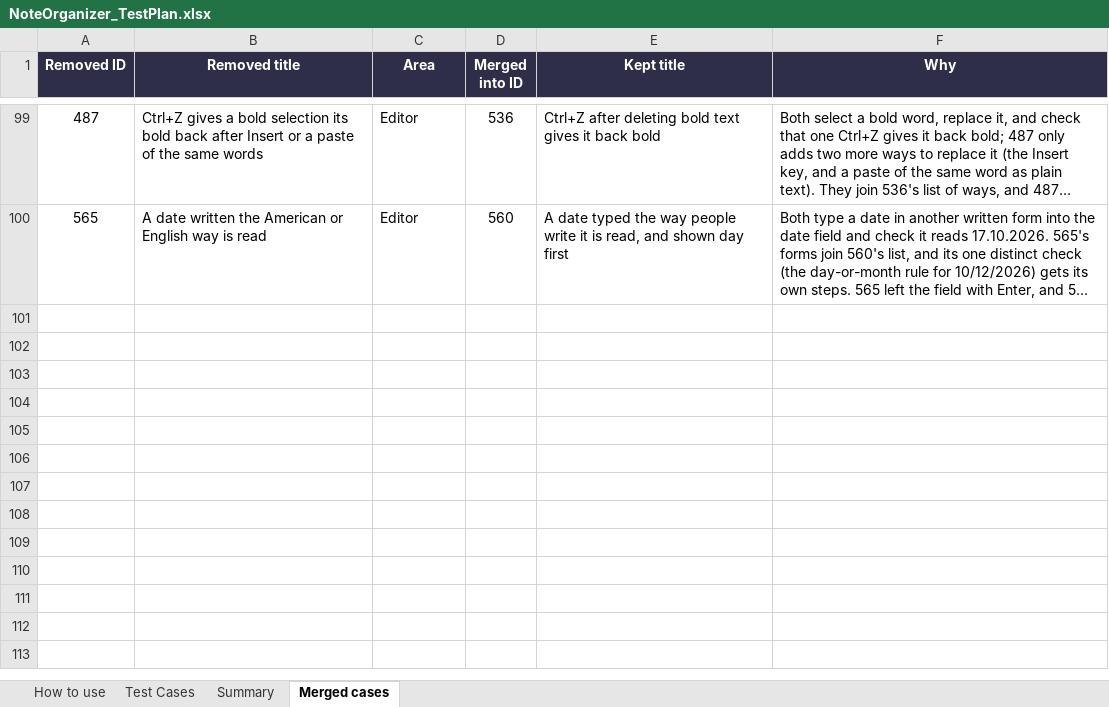
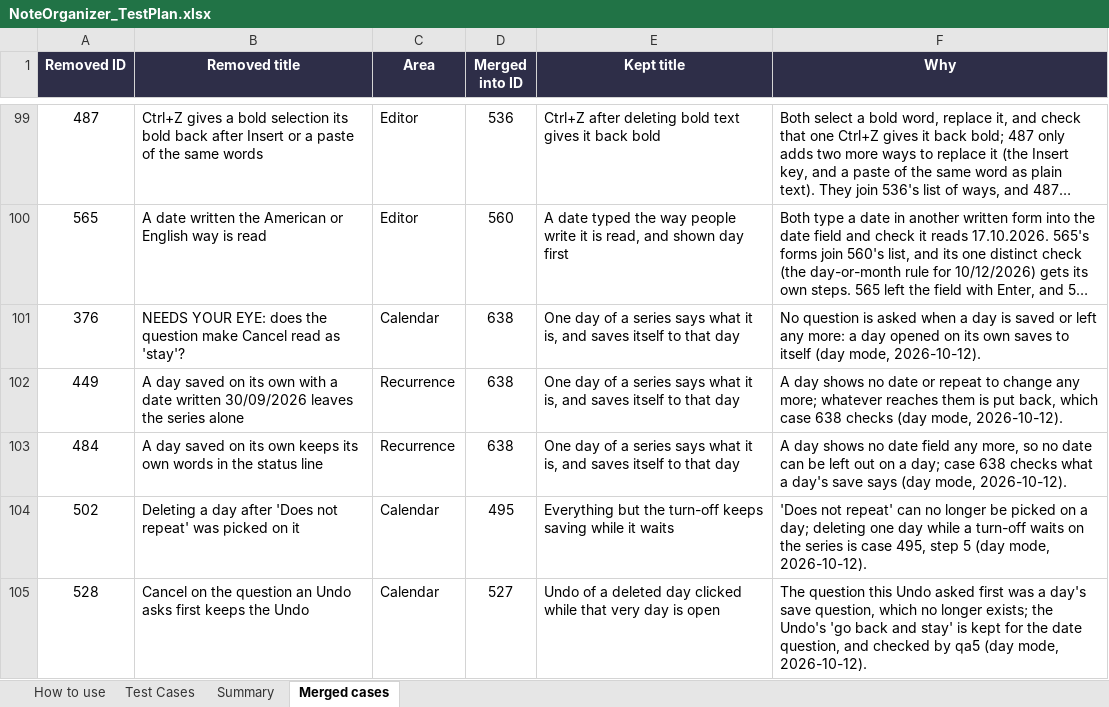
Before and after one commit to AlexandraMoldovan95/noteOrganizer, an Excel workbook: qa/NoteOrganizer_TestPlan.xlsx, sheet Merged cases, drawn as a sheet; only a part is shown, gaps mark what is left out; long unchanged cells end in …; values as stored, in another font and other column widths than the file's, no borders; the diff names each change by its address in the sheet, - before the commit and + after, or states it on an @@ line.

```diff
--- a/qa/NoteOrganizer_TestPlan.xlsx (sheet Merged cases)
+++ b/qa/NoteOrganizer_TestPlan.xlsx (sheet Merged cases)
+row 101: 376 | NEEDS YOUR EYE: does the question make Cancel read as 'stay'? | Calendar | 638 | One day of a series says what it is, and saves itself to that day | No question is asked when a day is saved or left any more: a day opened on its own saves to itself (day mode, 2026-10-12).
+row 102: 449 | A day saved on its own with a date written 30/09/2026 leaves the series alone | Recurrence | 638 | One day of a series says what it is, and saves itself to that day | A day shows no date or repeat to change any more; whatever reaches them is put back, which case 638 checks (day mode, 2026-10-12).
+row 103: 484 | A day saved on its own keeps its own words in the status line | Recurrence | 638 | One day of a series says what it is, and saves itself to that day | A day shows no date field any more, so no date can be left out on a day; case 638 checks what a day's save says (day mode, 2026-10-12).
+row 104: 502 | Deleting a day after 'Does not repeat' was picked on it | Calendar | 495 | Everything but the turn-off keeps saving while it waits | 'Does not repeat' can no longer be picked on a day; deleting one day while a turn-off waits on the series is case 495, step 5 (day mode, 2026-10-12).
+row 105: 528 | Cancel on the question an Undo asks first keeps the Undo | Calendar | 527 | Undo of a deleted day clicked while that very day is open | The question this Undo asked first was a day's save question, which no longer exists; the Undo's 'go back and stay' is kept for the date question, and checked by qa5 (day mode, 2026-10-12).
```
Also changed, not shown: sheet Test Cases, 17 other files.
